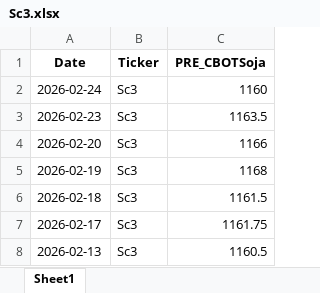
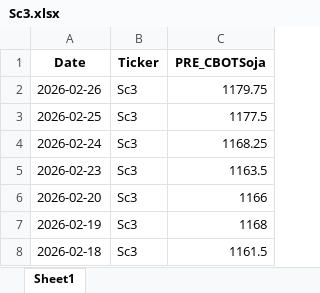
Before and after one commit to rossi-diego/market-monitor, an Excel workbook: data/lseg_excel/Sc3.xlsx, sheet Sheet1, drawn as a sheet; only a part is shown; the shorter side is filled out with more unchanged rows; values as stored, in another font and other column widths than the file's, no borders; addresses are those after the commit; the diff names each change by its address in the sheet, - before the commit and + after, or states it on an @@ line.

```diff
--- a/data/lseg_excel/Sc3.xlsx (sheet Sheet1)
+++ b/data/lseg_excel/Sc3.xlsx (sheet Sheet1)
+row 2: 2026-02-26 | Sc3 | 1179.75
+row 3: 2026-02-25 | Sc3 | 1177.5
-C4 (PRE_CBOTSoja): 1160
+C4 (PRE_CBOTSoja): 1168.25
```
Also changed, not shown: data/lseg_excel/BO-BRZPAR-B1.xlsx, data/lseg_excel/BOc2.xlsx, 39 other files.
